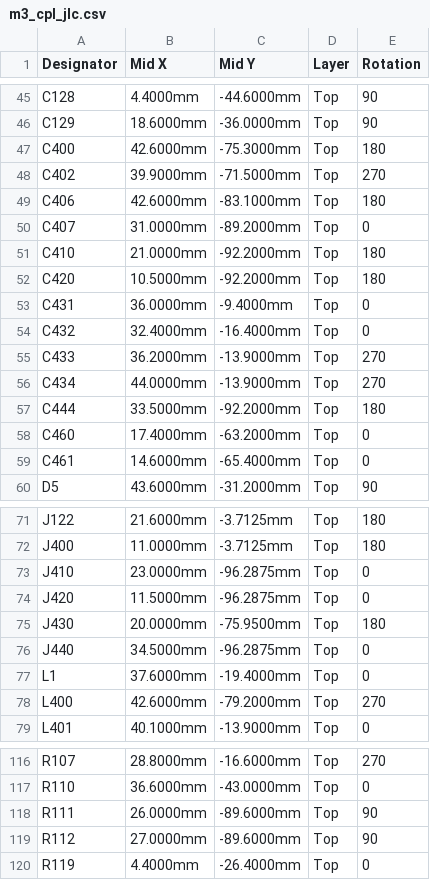
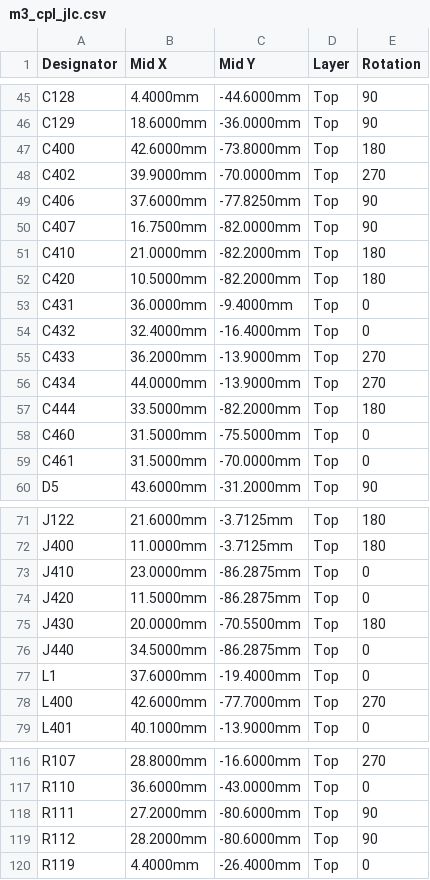
Before and after one commit to OAK-WJR/rocket-flight-computer, a CSV file: m3_design/r12/fab/m3_cpl_jlc.csv, drawn as a sheet; only a part is shown, gaps mark what is left out; the diff covers the shown part only.

```diff
--- a/m3_design/r12/fab/m3_cpl_jlc.csv
+++ b/m3_design/r12/fab/m3_cpl_jlc.csv
@@ -46,8 +46,8 @@ C128,4.4000mm,-44.6000mm,Top,90
 C129,18.6000mm,-36.0000mm,Top,90
-C400,42.6000mm,-75.3000mm,Top,180
-C402,39.9000mm,-71.5000mm,Top,270
-C406,42.6000mm,-83.1000mm,Top,180
-C407,31.0000mm,-89.2000mm,Top,0
-C410,21.0000mm,-92.2000mm,Top,180
-C420,10.5000mm,-92.2000mm,Top,180
+C400,42.6000mm,-73.8000mm,Top,180
+C402,39.9000mm,-70.0000mm,Top,270
+C406,37.6000mm,-77.8250mm,Top,90
+C407,16.7500mm,-82.0000mm,Top,90
+C410,21.0000mm,-82.2000mm,Top,180
+C420,10.5000mm,-82.2000mm,Top,180
 C431,36.0000mm,-9.4000mm,Top,0
@@ -56,5 +56,5 @@ C433,36.2000mm,-13.9000mm,Top,270
 C434,44.0000mm,-13.9000mm,Top,270
-C444,33.5000mm,-92.2000mm,Top,180
-C460,17.4000mm,-63.2000mm,Top,0
-C461,14.6000mm,-65.4000mm,Top,0
+C444,33.5000mm,-82.2000mm,Top,180
+C460,31.5000mm,-75.5000mm,Top,0
+C461,31.5000mm,-70.0000mm,Top,0
 D5,43.6000mm,-31.2000mm,Top,90
@@ -72,8 +72,8 @@ J122,21.6000mm,-3.7125mm,Top,180
 J400,11.0000mm,-3.7125mm,Top,180
-J410,23.0000mm,-96.2875mm,Top,0
-J420,11.5000mm,-96.2875mm,Top,0
-J430,20.0000mm,-75.9500mm,Top,180
-J440,34.5000mm,-96.2875mm,Top,0
+J410,23.0000mm,-86.2875mm,Top,0
+J420,11.5000mm,-86.2875mm,Top,0
+J430,20.0000mm,-70.5500mm,Top,180
+J440,34.5000mm,-86.2875mm,Top,0
 L1,37.6000mm,-19.4000mm,Top,0
-L400,42.6000mm,-79.2000mm,Top,270
+L400,42.6000mm,-77.7000mm,Top,270
 L401,40.1000mm,-13.9000mm,Top,0
@@ -117,4 +117,4 @@ R107,28.8000mm,-16.6000mm,Top,270
 R110,36.6000mm,-43.0000mm,Top,0
-R111,26.0000mm,-89.6000mm,Top,90
-R112,27.0000mm,-89.6000mm,Top,90
+R111,27.2000mm,-80.6000mm,Top,90
+R112,28.2000mm,-80.6000mm,Top,90
 R119,4.4000mm,-26.4000mm,Top,0
```
Also changed, not shown: 17 edited cells elsewhere in this file, m3_design/r12_legends.tsv, 5 other files.
